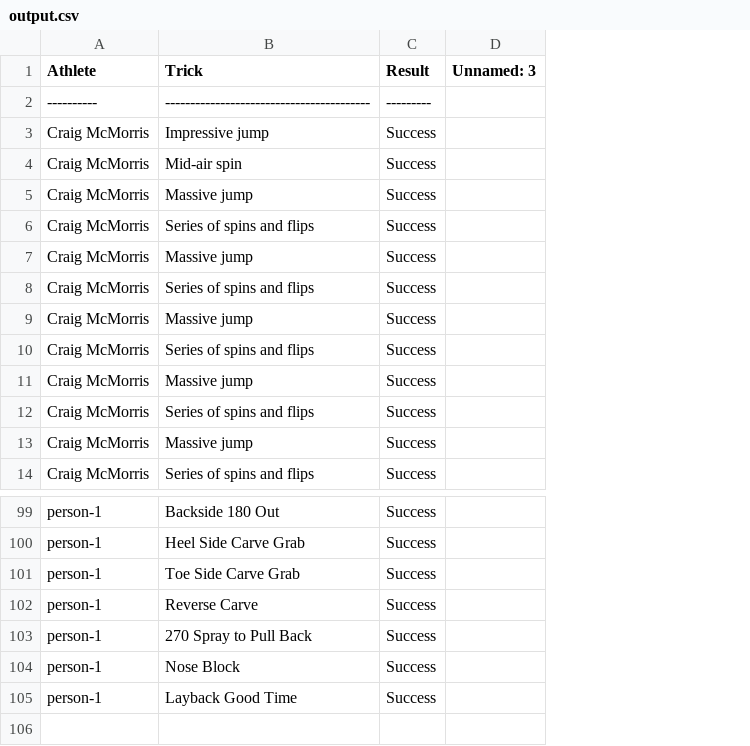
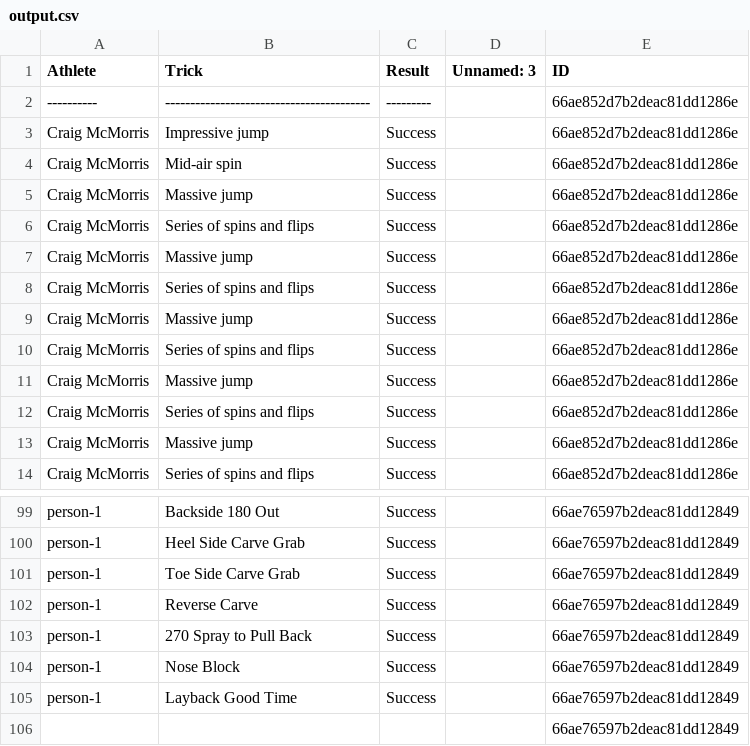
Before and after one commit to FrancescoVassalli/MultiModal, a CSV file: output.csv, drawn as a sheet; only a part is shown, gaps mark what is left out; the diff names each change by its address in the sheet, - before the commit and + after, or states it on an @@ line.

Commit message:
add video ID to table

```diff
--- a/output.csv
+++ b/output.csv
+column E (ID), rows 2-14: all 66ae852d7b2deac81dd1286e; rows 99-105: all 66ae76597b2deac81dd12849
+row 106:  |  |  |  | 66ae76597b2deac81dd12849
```
Also changed, not shown: 1 other file.
